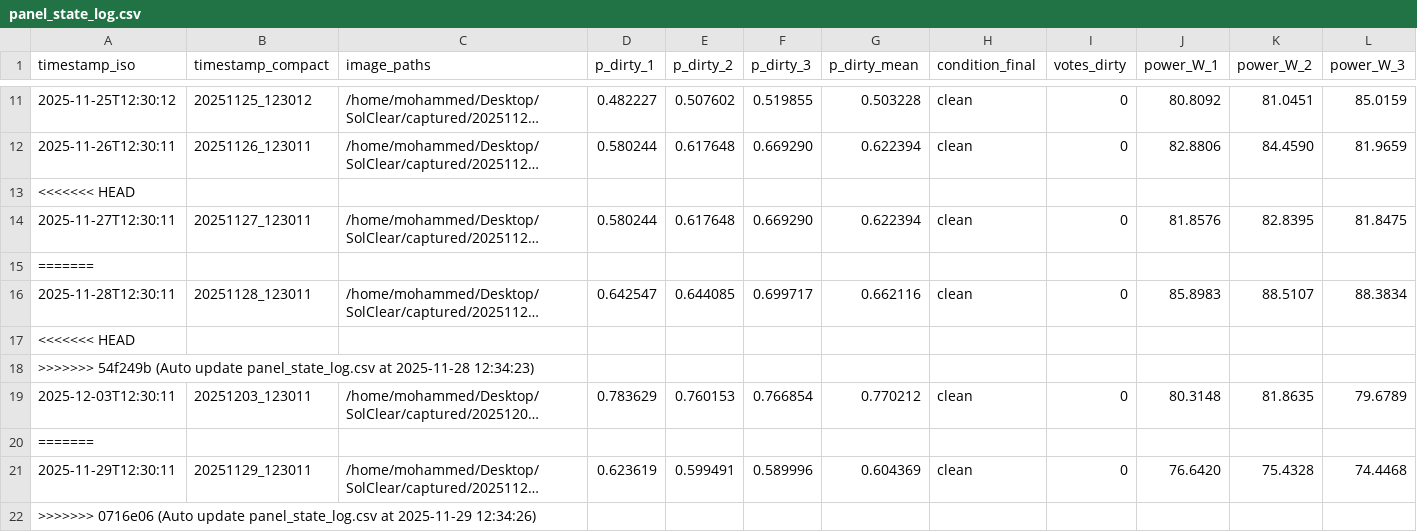
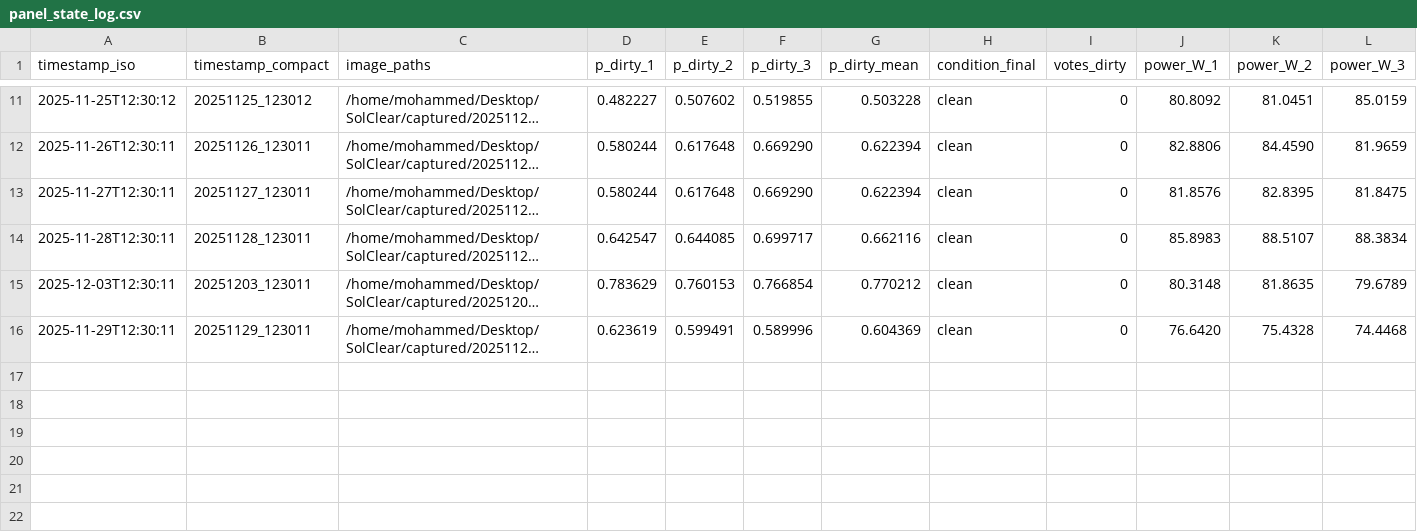
Before and after one commit to m121213m/solclear-iot-dashboard, a CSV file: panel_state_log.csv, drawn as a sheet; only a part is shown, gaps mark what is left out; long unchanged cells end in …; rows hold the shown columns only; the diff names each change by its address in the sheet, - before the commit and + after, or states it on an @@ line.

Commit message:
Auto update panel_state_log.csv at 2025-12-03 13:04:38

```diff
--- a/panel_state_log.csv
+++ b/panel_state_log.csv
-row 13: <<<<<<< HEAD
-row 15: =======
-row 17: <<<<<<< HEAD
-row 18: >>>>>>> 54f249b (Auto update panel_state_log.csv at 2025-11-28 12:34:23)
-row 20: =======
-row 22: >>>>>>> 0716e06 (Auto update panel_state_log.csv at 2025-11-29 12:34:26)
```
